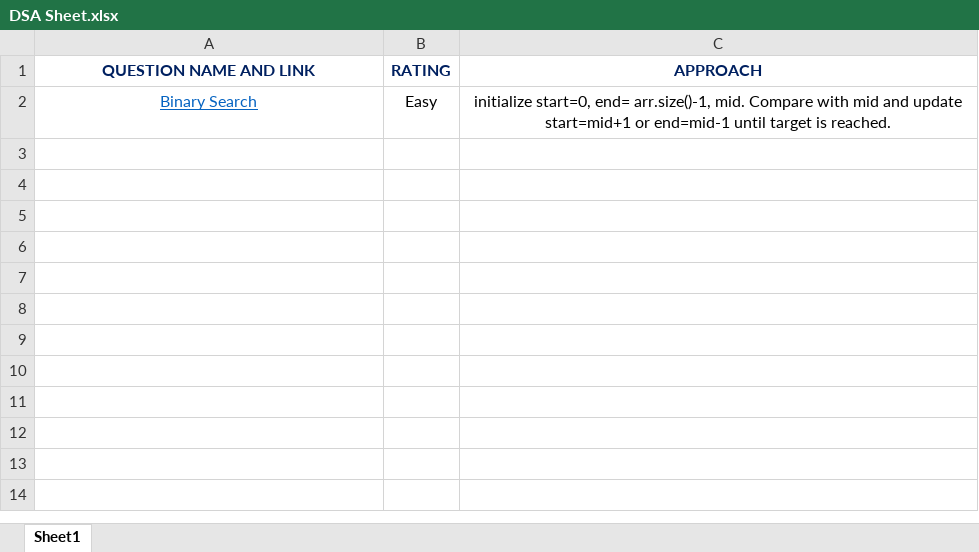
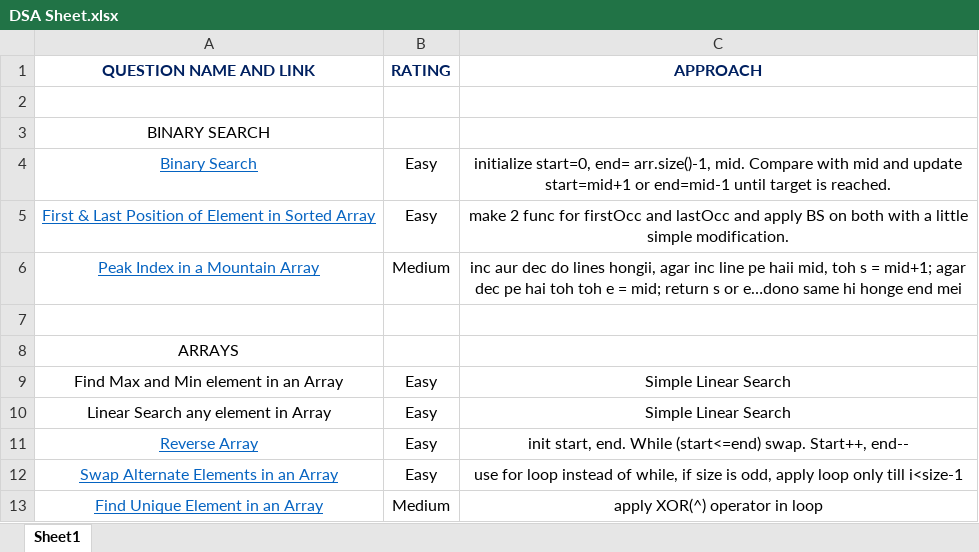
Before and after one commit to muskan-khushi/Data-Structures-and-Algorithms, an Excel workbook: DSA Sheet.xlsx, sheet Sheet1, drawn as a sheet; values as stored, in another font and other column widths than the file's, no borders; the diff names each change by its address in the sheet, - before the commit and + after, or states it on an @@ line.

```diff
--- a/DSA Sheet.xlsx (sheet Sheet1)
+++ b/DSA Sheet.xlsx (sheet Sheet1)
+row 2: (empty)
+row 3: BINARY SEARCH
+row 5: First & Last Position of Element in Sorted Array | Easy | make 2 func for firstOcc and lastOcc and apply BS on both with a little simple modification.
+row 6: Peak Index in a Mountain Array | Medium | inc aur dec do lines hongii, agar inc line pe haii mid, toh s = mid+1; agar dec pe hai toh toh e = mid; return s or e…dono same hi honge end mei
+row 7: (empty)
+row 8: ARRAYS
+row 9: Find Max and Min element in an Array | Easy | Simple Linear Search
+row 10: Linear Search any element in Array | Easy | Simple Linear Search
+row 11: Reverse Array | Easy | init start, end. While (start<=end) swap. Start++, end--
+row 12: Swap Alternate Elements in an Array | Easy | use for loop instead of while, if size is odd, apply loop only till i<size-1
+row 13: Find Unique Element in an Array | Medium | apply XOR(^) operator in loop
```
Also changed, not shown: 2 other files.
